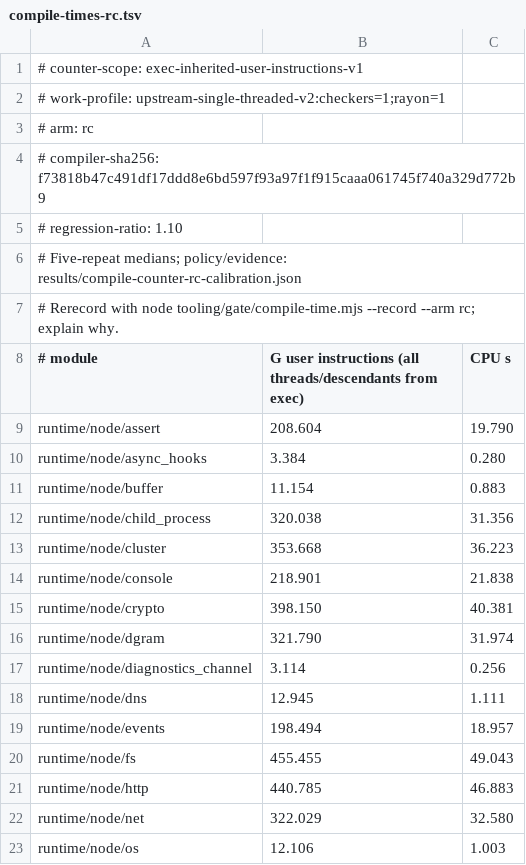
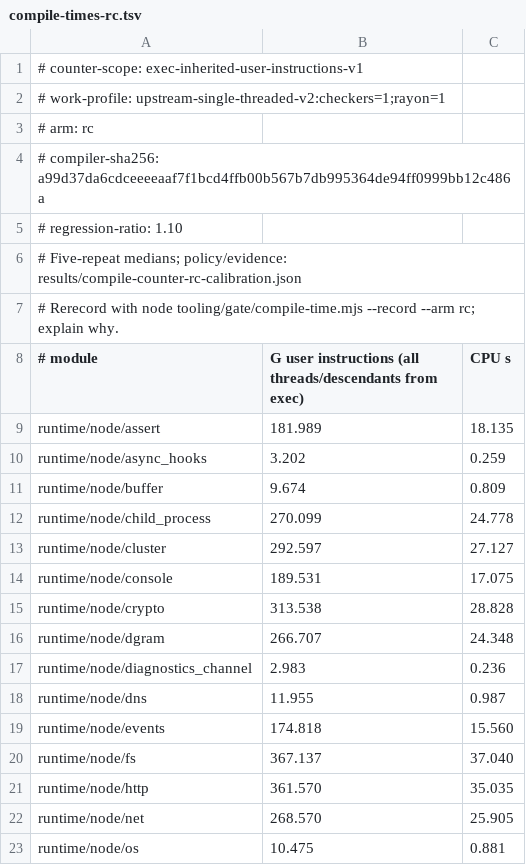
Before and after one commit to AkisArou/nts, a TSV file: tooling/gate/compile-times-rc.tsv, drawn as a sheet; only a part is shown; the diff covers the shown part only.

```diff
--- a/tooling/gate/compile-times-rc.tsv
+++ b/tooling/gate/compile-times-rc.tsv
@@ -3,3 +3,3 @@
 # arm: rc
-# compiler-sha256: f73818b47c491df17ddd8e6bd597f93a97f1f915caaa061745f740a329d772b9
+# compiler-sha256: a99d37da6cdceeeeaaf7f1bcd4ffb00b567b7db995364de94ff0999bb12c486a
 # regression-ratio: 1.10
@@ -8,16 +8,16 @@
 # module	G user instructions (all threads/descendants from exec)	CPU s
-runtime/node/assert	208.604	19.790
-runtime/node/async_hooks	3.384	0.280
-runtime/node/buffer	11.154	0.883
-runtime/node/child_process	320.038	31.356
-runtime/node/cluster	353.668	36.223
-runtime/node/console	218.901	21.838
-runtime/node/crypto	398.150	40.381
-runtime/node/dgram	321.790	31.974
-runtime/node/diagnostics_channel	3.114	0.256
-runtime/node/dns	12.945	1.111
-runtime/node/events	198.494	18.957
-runtime/node/fs	455.455	49.043
-runtime/node/http	440.785	46.883
-runtime/node/net	322.029	32.580
-runtime/node/os	12.106	1.003
+runtime/node/assert	181.989	18.135
+runtime/node/async_hooks	3.202	0.259
+runtime/node/buffer	9.674	0.809
+runtime/node/child_process	270.099	24.778
+runtime/node/cluster	292.597	27.127
+runtime/node/console	189.531	17.075
+runtime/node/crypto	313.538	28.828
+runtime/node/dgram	266.707	24.348
+runtime/node/diagnostics_channel	2.983	0.236
+runtime/node/dns	11.955	0.987
+runtime/node/events	174.818	15.560
+runtime/node/fs	367.137	37.040
+runtime/node/http	361.570	35.035
+runtime/node/net	268.570	25.905
+runtime/node/os	10.475	0.881
```
Also changed, not shown: 29 edited cells elsewhere in this file, tooling/gate/compile-times.tsv, 2 other files.
